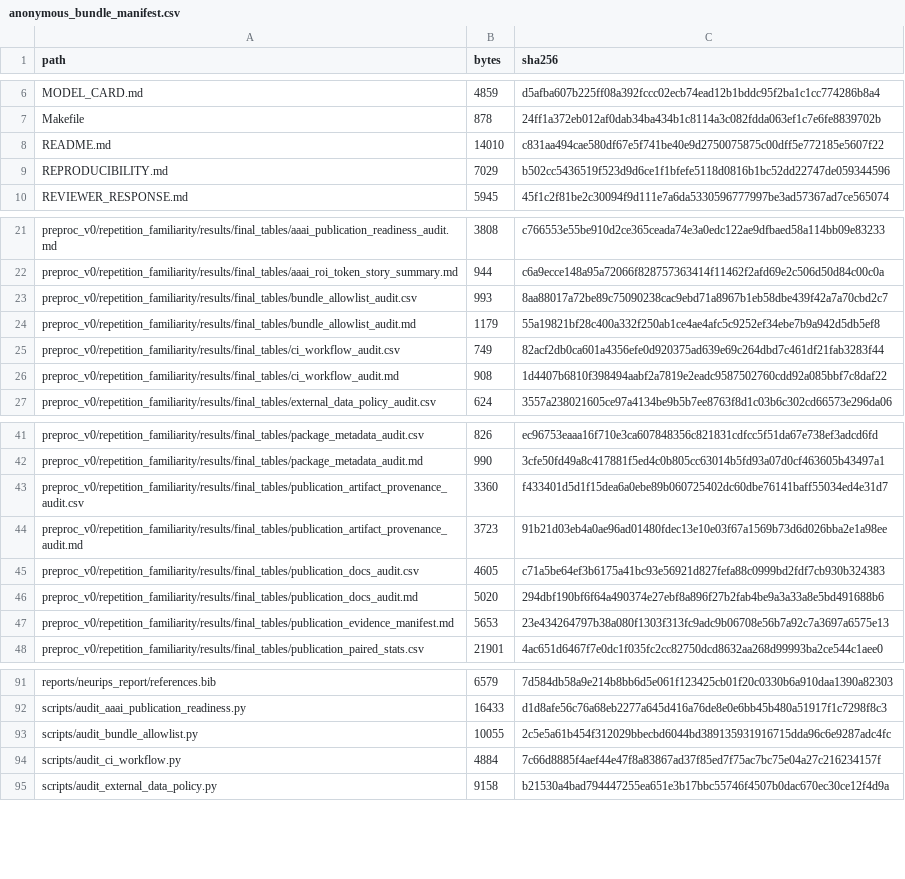
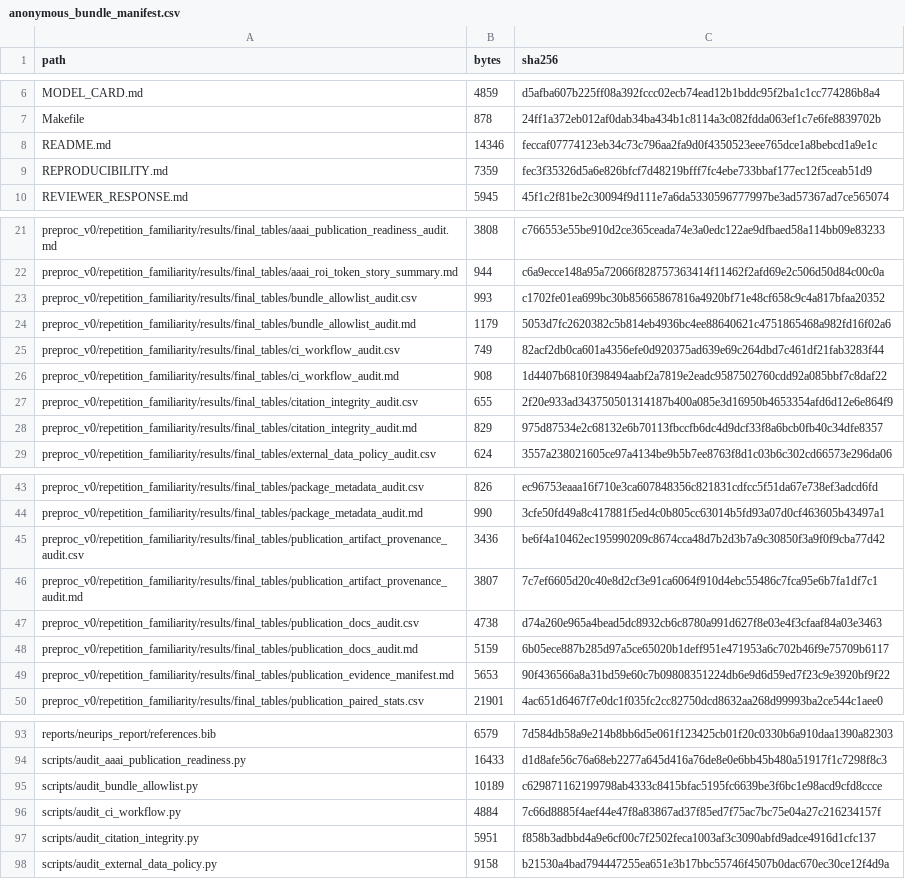
Before and after one commit to XialeiH/ReGraph-VLM, a CSV file: preproc_v0/repetition_familiarity/results/final_tables/anonymous_bundle_manifest.csv, drawn as a sheet; only a part is shown, gaps mark what is left out; the diff covers the shown part only.

Commit message:
Audit manuscript citation integrity

```diff
--- a/preproc_v0/repetition_familiarity/results/final_tables/anonymous_bundle_manifest.csv
+++ b/preproc_v0/repetition_familiarity/results/final_tables/anonymous_bundle_manifest.csv
@@ -7,4 +7,4 @@ MODEL_CARD.md,4859,d5afba607b225ff08a392fccc02ecb74ead12b1bddc95f2ba1c1cc774286b
 Makefile,878,24ff1a372eb012af0dab34ba434b1c8114a3c082fdda063ef1c7e6fe8839702b
-README.md,14010,c831aa494cae580df67e5f741be40e9d2750075875c00dff5e772185e5607f22
-REPRODUCIBILITY.md,7029,b502cc5436519f523d9d6ce1f1bfefe5118d0816b1bc52dd22747de059344596
+README.md,14346,feccaf07774123eb34c73c796aa2fa9d0f4350523eee765dce1a8bebcd1a9e1c
+REPRODUCIBILITY.md,7359,fec3f35326d5a6e826bfcf7d48219bfff7fc4ebe733bbaf177ec12f5ceab51d9
 REVIEWER_RESPONSE.md,5945,45f1c2f81be2c30094f9d111e7a6da5330596777997be3ad57367ad7ce565074
@@ -22,6 +22,8 @@ preproc_v0/repetition_familiarity/results/final_tables/aaai_publication_readines
 preproc_v0/repetition_familiarity/results/final_tables/aaai_roi_token_story_summary.md,944,c6a9ecce148a95a72066f828757363414f11462f2afd69e2c506d50d84c00c0a
-preproc_v0/repetition_familiarity/results/final_tables/bundle_allowlist_audit.csv,993,8aa88017a72be89c75090238cac9ebd71a8967b1eb58dbe439f42a7a70cbd2c7
-preproc_v0/repetition_familiarity/results/final_tables/bundle_allowlist_audit.md,1179,55a19821bf28c400a332f250ab1ce4ae4afc5c9252ef34ebe7b9a942d5db5ef8
+preproc_v0/repetition_familiarity/results/final_tables/bundle_allowlist_audit.csv,993,c1702fe01ea699bc30b85665867816a4920bf71e48cf658c9c4a817bfaa20352
+preproc_v0/repetition_familiarity/results/final_tables/bundle_allowlist_audit.md,1179,5053d7fc2620382c5b814eb4936bc4ee88640621c4751865468a982fd16f02a6
 preproc_v0/repetition_familiarity/results/final_tables/ci_workflow_audit.csv,749,82acf2db0ca601a4356efe0d920375ad639e69c264dbd7c461df21fab3283f44
 preproc_v0/repetition_familiarity/results/final_tables/ci_workflow_audit.md,908,1d4407b6810f398494aabf2a7819e2eadc9587502760cdd92a085bbf7c8daf22
+preproc_v0/repetition_familiarity/results/final_tables/citation_integrity_audit.csv,655,2f20e933ad343750501314187b400a085e3d16950b4653354afd6d12e6e864f9
+preproc_v0/repetition_familiarity/results/final_tables/citation_integrity_audit.md,829,975d87534e2c68132e6b70113fbccfb6dc4d9dcf33f8a6bcb0fb40c34dfe8357
 preproc_v0/repetition_familiarity/results/final_tables/external_data_policy_audit.csv,624,3557a238021605ce97a4134be9b5b7ee8763f8d1c03b6c302cd66573e296da06
@@ -42,7 +44,7 @@ preproc_v0/repetition_familiarity/results/final_tables/package_metadata_audit.cs
 preproc_v0/repetition_familiarity/results/final_tables/package_metadata_audit.md,990,3cfe50fd49a8c417881f5ed4c0b805cc63014b5fd93a07d0cf463605b43497a1
-preproc_v0/repetition_familiarity/results/final_tables/publication_artifact_provenance_audit.csv,3360,f433401d5d1f15dea6a0ebe89b060725402dc60dbe76141baff55034ed4e31d7
-preproc_v0/repetition_familiarity/results/final_tables/publication_artifact_provenance_audit.md,3723,91b21d03eb4a0ae96ad01480fdec13e10e03f67a1569b73d6d026bba2e1a98ee
-preproc_v0/repetition_familiarity/results/final_tables/publication_docs_audit.csv,4605,c71a5be64ef3b6175a41bc93e56921d827fefa88c0999bd2fdf7cb930b324383
-preproc_v0/repetition_familiarity/results/final_tables/publication_docs_audit.md,5020,294dbf190bf6f64a490374e27ebf8a896f27b2fab4be9a3a33a8e5bd491688b6
-preproc_v0/repetition_familiarity/results/final_tables/publication_evidence_manifest.md,5653,23e434264797b38a080f1303f313fc9adc9b06708e56b7a92c7a3697a6575e13
+preproc_v0/repetition_familiarity/results/final_tables/publication_artifact_provenance_audit.csv,3436,be6f4a10462ec195990209c8674cca48d7b2d3b7a9c30850f3a9f0f9cba77d42
+preproc_v0/repetition_familiarity/results/final_tables/publication_artifact_provenance_audit.md,3807,7c7ef6605d20c40e8d2cf3e91ca6064f910d4ebc55486c7fca95e6b7fa1df7c1
+preproc_v0/repetition_familiarity/results/final_tables/publication_docs_audit.csv,4738,d74a260e965a4bead5dc8932cb6c8780a991d627f8e03e4f3cfaaf84a03e3463
+preproc_v0/repetition_familiarity/results/final_tables/publication_docs_audit.md,5159,6b05ece887b285d97a5ce65020b1deff951e471953a6c702b46f9e75709b6117
+preproc_v0/repetition_familiarity/results/final_tables/publication_evidence_manifest.md,5653,90f436566a8a31bd59e60c7b09808351224db6e9d6d59ed7f23c9e3920bf9f22
 preproc_v0/repetition_familiarity/results/final_tables/publication_paired_stats.csv,21901,4ac651d6467f7e0dc1f035fc2cc82750dcd8632aa268d99993ba2ce544c1aee0
@@ -92,4 +94,5 @@ reports/neurips_report/references.bib,6579,7d584db58a9e214b8bb6d5e061f123425cb01
 scripts/audit_aaai_publication_readiness.py,16433,d1d8afe56c76a68eb2277a645d416a76de8e0e6bb45b480a51917f1c7298f8c3
-scripts/audit_bundle_allowlist.py,10055,2c5e5a61b454f312029bbecbd6044bd389135931916715dda96c6e9287adc4fc
+scripts/audit_bundle_allowlist.py,10189,c629871162199798ab4333c8415bfac5195fc6639be3f6bc1e98acd9cfd8ccce
 scripts/audit_ci_workflow.py,4884,7c66d8885f4aef44e47f8a83867ad37f85ed7f75ac7bc75e04a27c216234157f
+scripts/audit_citation_integrity.py,5951,f858b3adbbd4a9e6cf00c7f2502feca1003af3c3090abfd9adce4916d1cfc137
 scripts/audit_external_data_policy.py,9158,b21530a4bad794447255ea651e3b17bbc55746f4507b0dac670ec30ce12f4d9a
```
Also changed, not shown: 10 edited cells elsewhere in this file, preproc_v0/repetition_familiarity/results/final_tables/bundle_allowlist_audit.csv, preproc_v0/repetition_familiarity/results/final_tables/publication_artifact_provenance_audit.csv, 16 other files.
